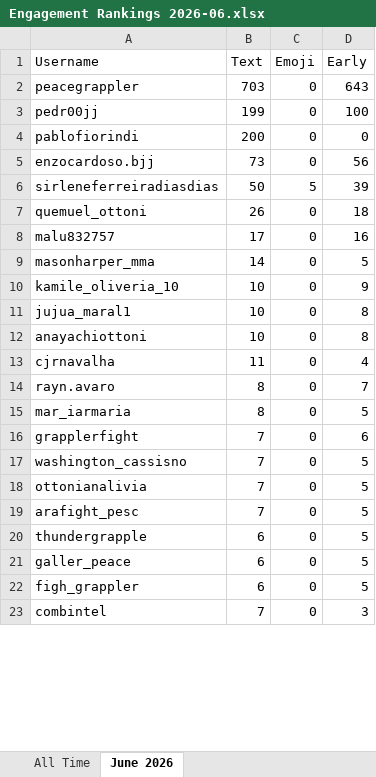
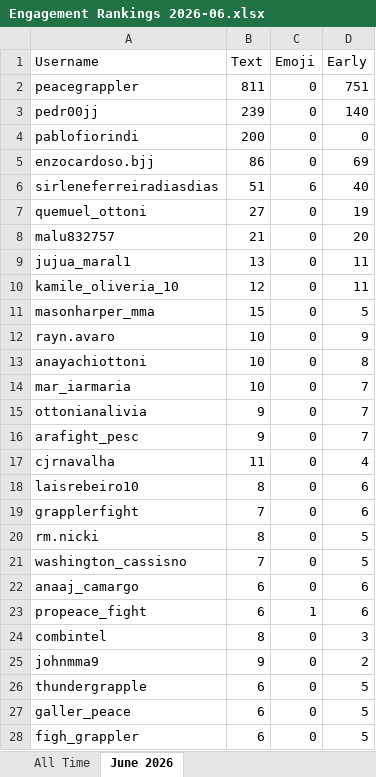
Before and after one commit to paxlucta/peace-grappler, an Excel workbook: Engagement Rankings 2026-06.xlsx, sheet June 2026, drawn as a sheet; only a part is shown; values as stored, in another font and other column widths than the file's, no borders; removed rows and columns are numbered as before the commit, all else as after; the diff covers the shown part only; the diff names each change by its address in the sheet, - before the commit and + after, or states it on an @@ line.

```diff
--- a/Engagement Rankings 2026-06.xlsx (sheet June 2026)
+++ b/Engagement Rankings 2026-06.xlsx (sheet June 2026)
-B2 (Text): 703
+B2 (Text): 811
-D2 (Early): 643
+D2 (Early): 751
-B3 (Text): 199
+B3 (Text): 239
-D3 (Early): 100
+D3 (Early): 140
-B5 (Text): 73
+B5 (Text): 86
-D5 (Early): 56
+D5 (Early): 69
-B6 (Text): 50
+B6 (Text): 51
-C6 (Emoji): 5
+C6 (Emoji): 6
-D6 (Early): 39
+D6 (Early): 40
-B7 (Text): 26
+B7 (Text): 27
-D7 (Early): 18
+D7 (Early): 19
-B8 (Text): 17
+B8 (Text): 21
-D8 (Early): 16
+D8 (Early): 20
+row 9: jujua_maral1 | 13 | 0 | 11
+row 10: kamile_oliveria_10 | 12 | 0 | 11
-B11 (Text): 14
+B11 (Text): 15
-A12 (Username): kamile_oliveria_10
+A12 (Username): rayn.avaro
-row 11: jujua_maral1 | 10 | 0 | 8
+row 14: mar_iarmaria | 10 | 0 | 7
+row 15: ottonianalivia | 9 | 0 | 7
+row 16: arafight_pesc | 9 | 0 | 7
-row 14: rayn.avaro | 8 | 0 | 7
-A18 (Username): mar_iarmaria
+A18 (Username): laisrebeiro10
-D18 (Early): 5
+D18 (Early): 6
+row 20: rm.nicki | 8 | 0 | 5
-row 18: ottonianalivia | 7 | 0 | 5
-row 19: arafight_pesc | 7 | 0 | 5
+row 22: anaaj_camargo | 6 | 0 | 6
+row 23: propeace_fight | 6 | 1 | 6
+row 24: combintel | 8 | 0 | 3
+row 25: johnmma9 | 9 | 0 | 2
-row 23: combintel | 7 | 0 | 3
```
Also changed, not shown: 15 added rows, 10 removed rows and 4 edited cells elsewhere in this sheet, sheet All Time, Engagement Rankings.xlsx, 11 other files.
